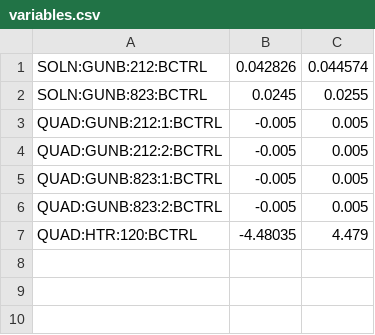
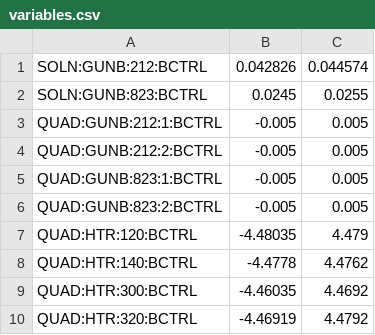
Before and after one commit to t-bz/SLAC_Xopt, a CSV file: lcls_ii/emittance/bax/variables.csv, drawn as a sheet; the diff names each change by its address in the sheet, - before the commit and + after, or states it on an @@ line.

Commit message:
Move variable handling functions, add matching quads to variables.csv

```diff
--- a/lcls_ii/emittance/bax/variables.csv
+++ b/lcls_ii/emittance/bax/variables.csv
+row 8: QUAD:HTR:140:BCTRL | -4.4778 | 4.4762
+row 9: QUAD:HTR:300:BCTRL | -4.46035 | 4.4692
+row 10: QUAD:HTR:320:BCTRL | -4.46919 | 4.4792
```
Also changed, not shown: 2 other files.
